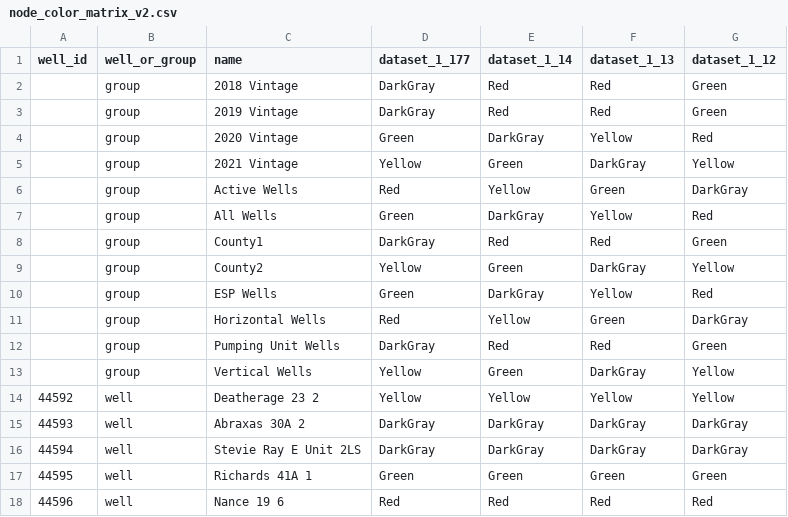
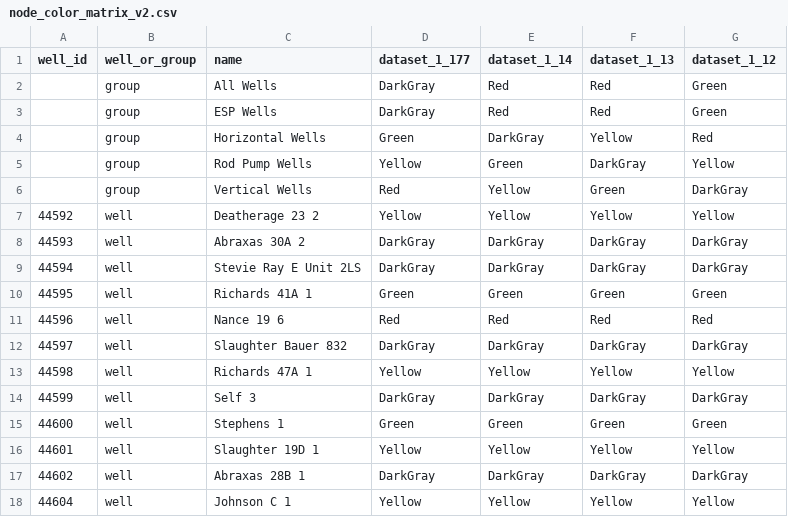
Before and after one commit to pyee-pei/d3-poc-dec2021, a CSV file: data/node_color_matrix_v2.csv, drawn as a sheet; only a part is shown; the shorter side is filled out with more unchanged rows.

Commit message:
Add files via upload

```diff
--- a/data/node_color_matrix_v2.csv
+++ b/data/node_color_matrix_v2.csv
@@ -1,14 +1,7 @@
 well_id,well_or_group,name,dataset_1_177,dataset_1_14,dataset_1_13,dataset_1_12
-,group,2018 Vintage,DarkGray,Red,Red,Green
-,group,2019 Vintage,DarkGray,Red,Red,Green
-,group,2020 Vintage,Green,DarkGray,Yellow,Red
-,group,2021 Vintage,Yellow,Green,DarkGray,Yellow
-,group,Active Wells,Red,Yellow,Green,DarkGray
-,group,All Wells,Green,DarkGray,Yellow,Red
-,group,County1,DarkGray,Red,Red,Green
-,group,County2,Yellow,Green,DarkGray,Yellow
-,group,ESP Wells,Green,DarkGray,Yellow,Red
-,group,Horizontal Wells,Red,Yellow,Green,DarkGray
-,group,Pumping Unit Wells,DarkGray,Red,Red,Green
-,group,Vertical Wells,Yellow,Green,DarkGray,Yellow
+,group,All Wells,DarkGray,Red,Red,Green
+,group,ESP Wells,DarkGray,Red,Red,Green
+,group,Horizontal Wells,Green,DarkGray,Yellow,Red
+,group,Rod Pump Wells,Yellow,Green,DarkGray,Yellow
+,group,Vertical Wells,Red,Yellow,Green,DarkGray
 44592,well,Deatherage 23 2,Yellow,Yellow,Yellow,Yellow
```
